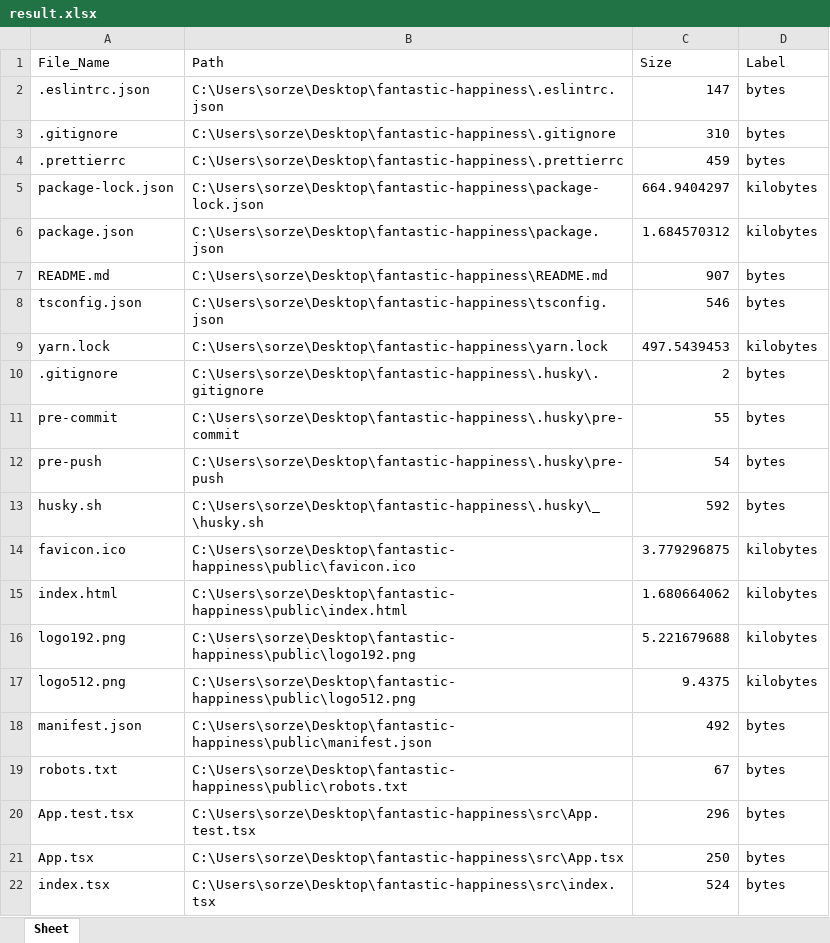
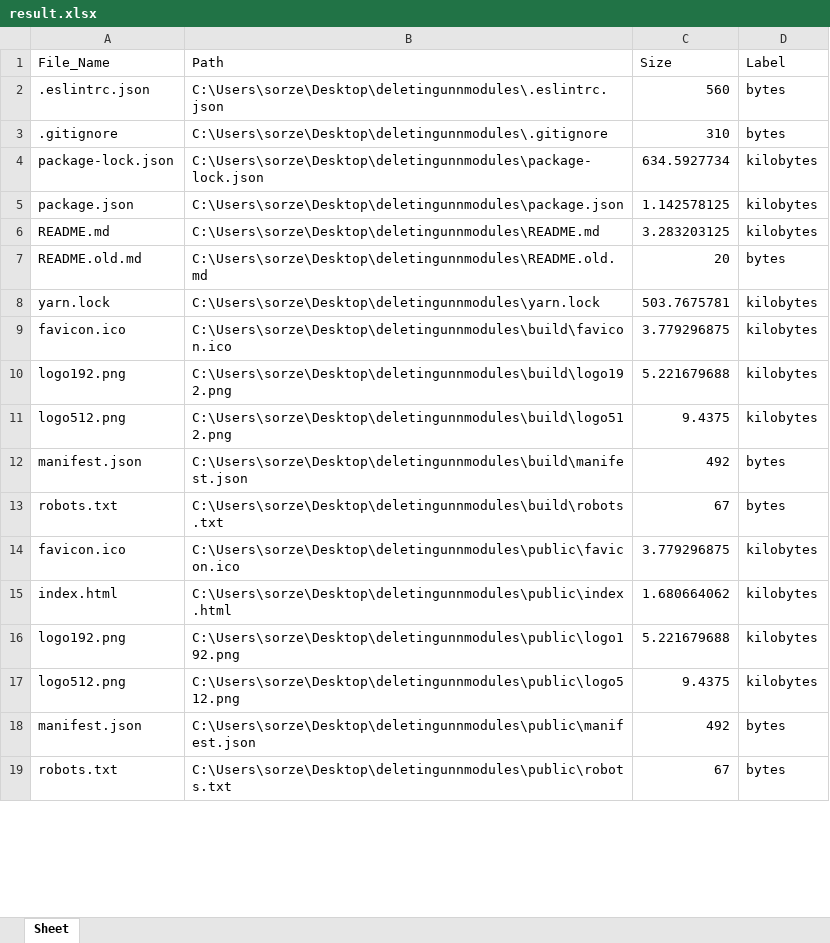
Before and after one commit to simo54/Size_my_repo, an Excel workbook: result.xlsx, sheet Sheet, drawn as a sheet; only a part is shown; values as stored, in another font and other column widths than the file's, no borders; removed rows and columns are numbered as before the commit, all else as after; the diff covers the shown part only; the diff names each change by its address in the sheet, - before the commit and + after, or states it on an @@ line.

```diff
--- a/result.xlsx (sheet Sheet)
+++ b/result.xlsx (sheet Sheet)
-B2 (Path): C:\Users\sorze\Desktop\fantastic-happiness\.eslintrc.json
+B2 (Path): C:\Users\sorze\Desktop\deletingunnmodules\.eslintrc.json
-C2 (Size): 147
+C2 (Size): 560
-B3 (Path): C:\Users\sorze\Desktop\fantastic-happiness\.gitignore
+B3 (Path): C:\Users\sorze\Desktop\deletingunnmodules\.gitignore
-row 4: .prettierrc | C:\Users\sorze\Desktop\fantastic-happiness\.prettierrc | 459 | bytes
-B4 (Path): C:\Users\sorze\Desktop\fantastic-happiness\package-lock.json
+B4 (Path): C:\Users\sorze\Desktop\deletingunnmodules\package-lock.json
-C4 (Size): 664.9404297
+C4 (Size): 634.5927734
-B5 (Path): C:\Users\sorze\Desktop\fantastic-happiness\package.json
+B5 (Path): C:\Users\sorze\Desktop\deletingunnmodules\package.json
-C5 (Size): 1.684570312
+C5 (Size): 1.142578125
-row 7: README.md | C:\Users\sorze\Desktop\fantastic-happiness\README.md | 907 | bytes
-row 8: tsconfig.json | C:\Users\sorze\Desktop\fantastic-happiness\tsconfig.json | 546 | bytes
+row 6: README.md | C:\Users\sorze\Desktop\deletingunnmodules\README.md | 3.283203125 | kilobytes
+row 7: README.old.md | C:\Users\sorze\Desktop\deletingunnmodules\README.old.md | 20 | bytes
-B8 (Path): C:\Users\sorze\Desktop\fantastic-happiness\yarn.lock
+B8 (Path): C:\Users\sorze\Desktop\deletingunnmodules\yarn.lock
-C8 (Size): 497.5439453
+C8 (Size): 503.7675781
-row 10: .gitignore | C:\Users\sorze\Desktop\fantastic-happiness\.husky\.gitignore | 2 | bytes
-row 11: pre-commit | C:\Users\sorze\Desktop\fantastic-happiness\.husky\pre-commit | 55 | bytes
-row 12: pre-push | C:\Users\sorze\Desktop\fantastic-happiness\.husky\pre-push | 54 | bytes
-row 13: husky.sh | C:\Users\sorze\Desktop\fantastic-happiness\.husky\_\husky.sh | 592 | bytes
+row 9: favicon.ico | C:\Users\sorze\Desktop\deletingunnmodules\build\favicon.ico | 3.779296875 | kilobytes
+row 10: logo192.png | C:\Users\sorze\Desktop\deletingunnmodules\build\logo192.png | 5.221679688 | kilobytes
+row 11: logo512.png | C:\Users\sorze\Desktop\deletingunnmodules\build\logo512.png | 9.4375 | kilobytes
+row 12: manifest.json | C:\Users\sorze\Desktop\deletingunnmodules\build\manifest.json | 492 | bytes
+row 13: robots.txt | C:\Users\sorze\Desktop\deletingunnmodules\build\robots.txt | 67 | bytes
-B14 (Path): C:\Users\sorze\Desktop\fantastic-happiness\public\favicon.ico
+B14 (Path): C:\Users\sorze\Desktop\deletingunnmodules\public\favicon.ico
-B15 (Path): C:\Users\sorze\Desktop\fantastic-happiness\public\index.html
+B15 (Path): C:\Users\sorze\Desktop\deletingunnmodules\public\index.html
-B16 (Path): C:\Users\sorze\Desktop\fantastic-happiness\public\logo192.png
+B16 (Path): C:\Users\sorze\Desktop\deletingunnmodules\public\logo192.png
-B17 (Path): C:\Users\sorze\Desktop\fantastic-happiness\public\logo512.png
+B17 (Path): C:\Users\sorze\Desktop\deletingunnmodules\public\logo512.png
-B18 (Path): C:\Users\sorze\Desktop\fantastic-happiness\public\manifest.json
+B18 (Path): C:\Users\sorze\Desktop\deletingunnmodules\public\manifest.json
-B19 (Path): C:\Users\sorze\Desktop\fantastic-happiness\public\robots.txt
+B19 (Path): C:\Users\sorze\Desktop\deletingunnmodules\public\robots.txt
-row 20: App.test.tsx | C:\Users\sorze\Desktop\fantastic-happiness\src\App.test.tsx | 296 | bytes
-row 21: App.tsx | C:\Users\sorze\Desktop\fantastic-happiness\src\App.tsx | 250 | bytes
-row 22: index.tsx | C:\Users\sorze\Desktop\fantastic-happiness\src\index.tsx | 524 | bytes
```
Also changed, not shown: 9 added rows, 5 removed rows and 5 edited cells elsewhere in this sheet, 3 other files.
